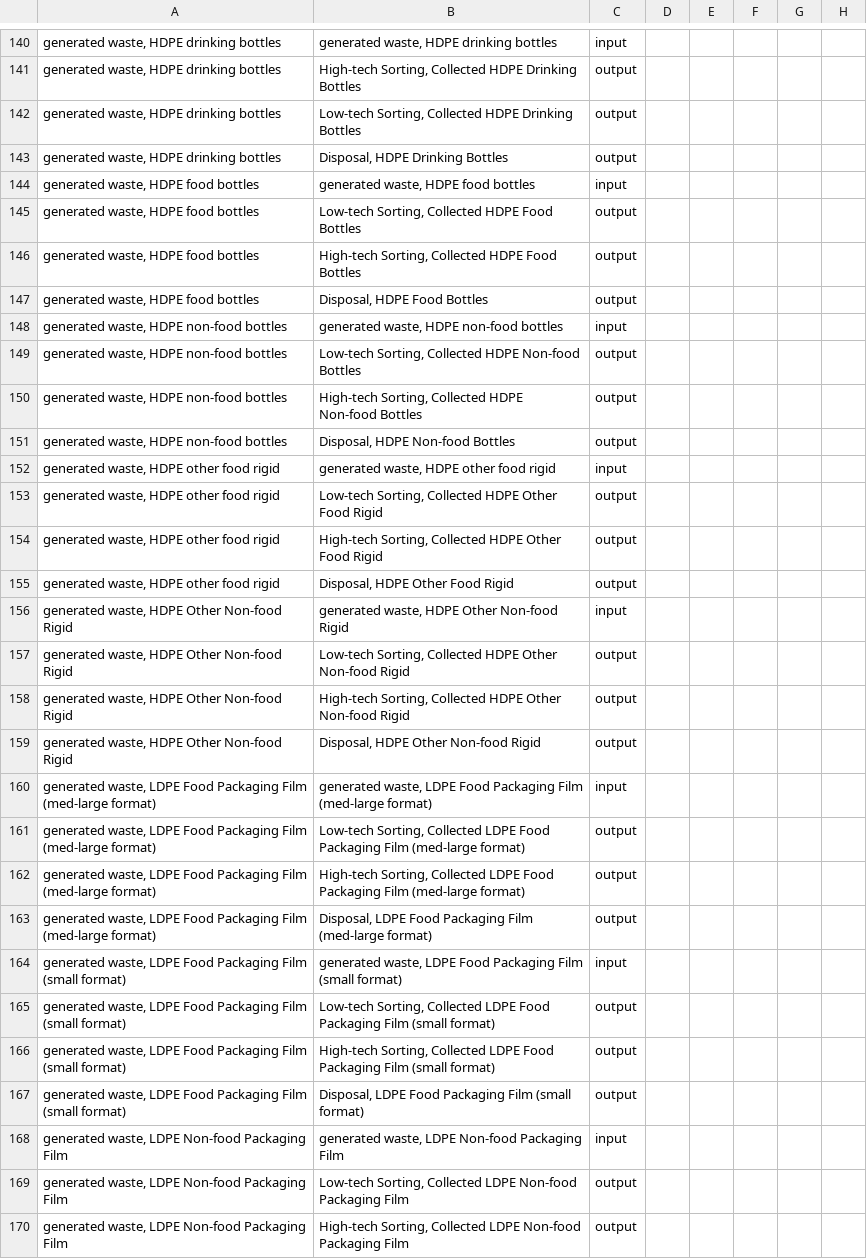
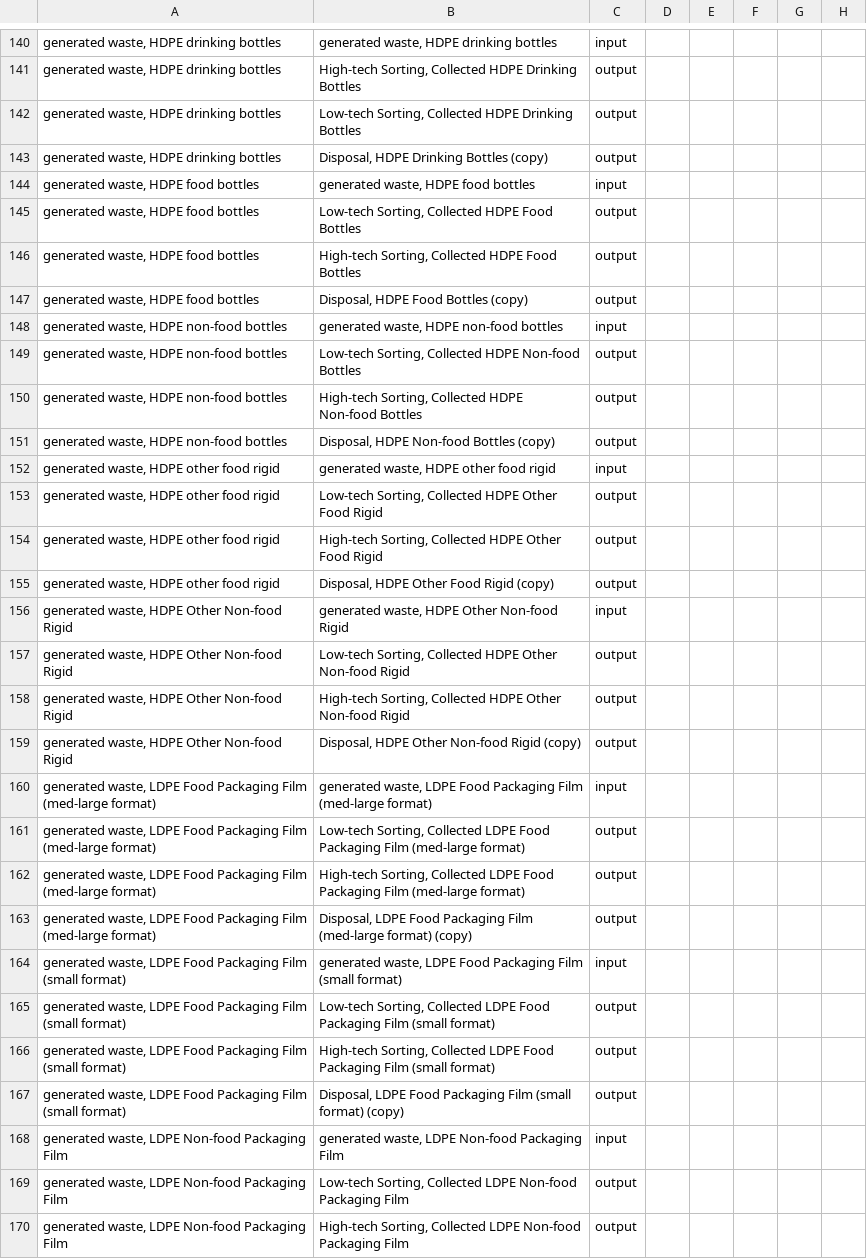
Before and after one commit to FarshidNazemi/packaging-roadmap, a CSV file: data/new_flow_roadmap.csv, drawn as a sheet; only a part is shown, gaps mark what is left out; the diff covers the shown part only; the diff names each change by its address in the sheet, - before the commit and + after, or states it on an @@ line.

```diff
--- a/data/new_flow_roadmap.csv
+++ b/data/new_flow_roadmap.csv
-B143: Disposal, HDPE Drinking Bottles
+B143: Disposal, HDPE Drinking Bottles (copy)
-B147: Disposal, HDPE Food Bottles
+B147: Disposal, HDPE Food Bottles (copy)
-B151: Disposal, HDPE Non-food Bottles
+B151: Disposal, HDPE Non-food Bottles (copy)
-B155: Disposal, HDPE Other Food Rigid
+B155: Disposal, HDPE Other Food Rigid (copy)
-B159: Disposal, HDPE Other Non-food Rigid
+B159: Disposal, HDPE Other Non-food Rigid (copy)
-B163: …(med-large format)
+B163: …(med-large format) (copy)
-B167: …(small format)
+B167: …(small format) (copy)
```
Also changed, not shown: 19 edited cells elsewhere in this file, data/positive_s_roadmap.csv, 1 other file.
